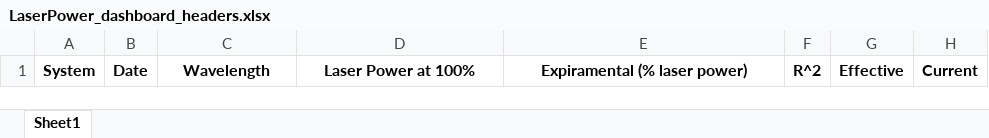
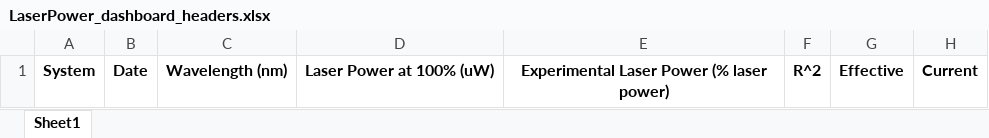
Before and after one commit to BrianWhitneyAI/aicsairtable, an Excel workbook: aicsairtable/data/LaserPower_dashboard_headers.xlsx, sheet Sheet1, drawn as a sheet; values as stored, in another font and other column widths than the file's, no borders; the diff names each change by its address in the sheet, - before the commit and + after, or states it on an @@ line.

```diff
--- a/aicsairtable/data/LaserPower_dashboard_headers.xlsx (sheet Sheet1)
+++ b/aicsairtable/data/LaserPower_dashboard_headers.xlsx (sheet Sheet1)
-C1: Wavelength
+C1: Wavelength (nm)
-D1: Laser Power at 100%
+D1: Laser Power at 100% (uW)
-E1: Expiramental (% laser power)
+E1: Experimental Laser Power (% laser power)
```
Also changed, not shown: aicsairtable/data/LaserPower_experimental_headers.xlsx, aicsairtable/data/LaserPower_linearity_headers.xlsx, 3 other files.
